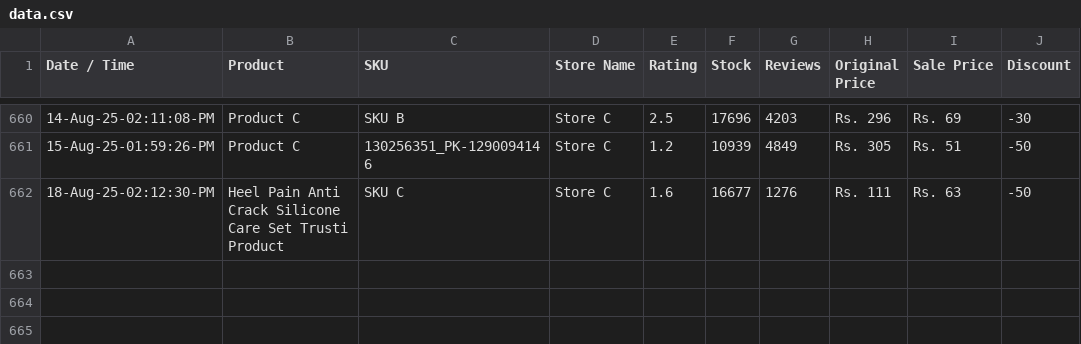
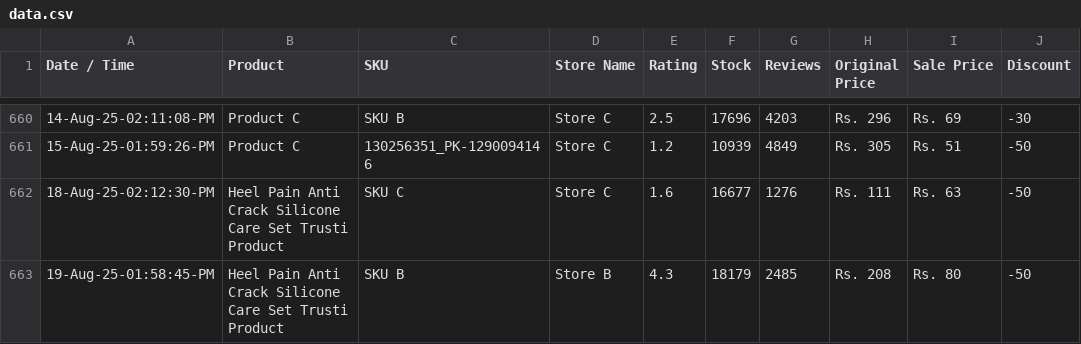
Before and after one commit to shafqatjan/url2image, a CSV file: data.csv, drawn as a sheet; only a part is shown, gaps mark what is left out; the diff names each change by its address in the sheet, - before the commit and + after, or states it on an @@ line.

Commit message:
19-Aug-25-01:58:45:PM

```diff
--- a/data.csv
+++ b/data.csv
+row 663: 19-Aug-25-01:58:45-PM | Heel Pain Anti Crack Silicone Care Set Trusti Product | SKU B | Store B | 4.3 | 18179 | 2485 | Rs. 208 | Rs. 80 | -50
```
